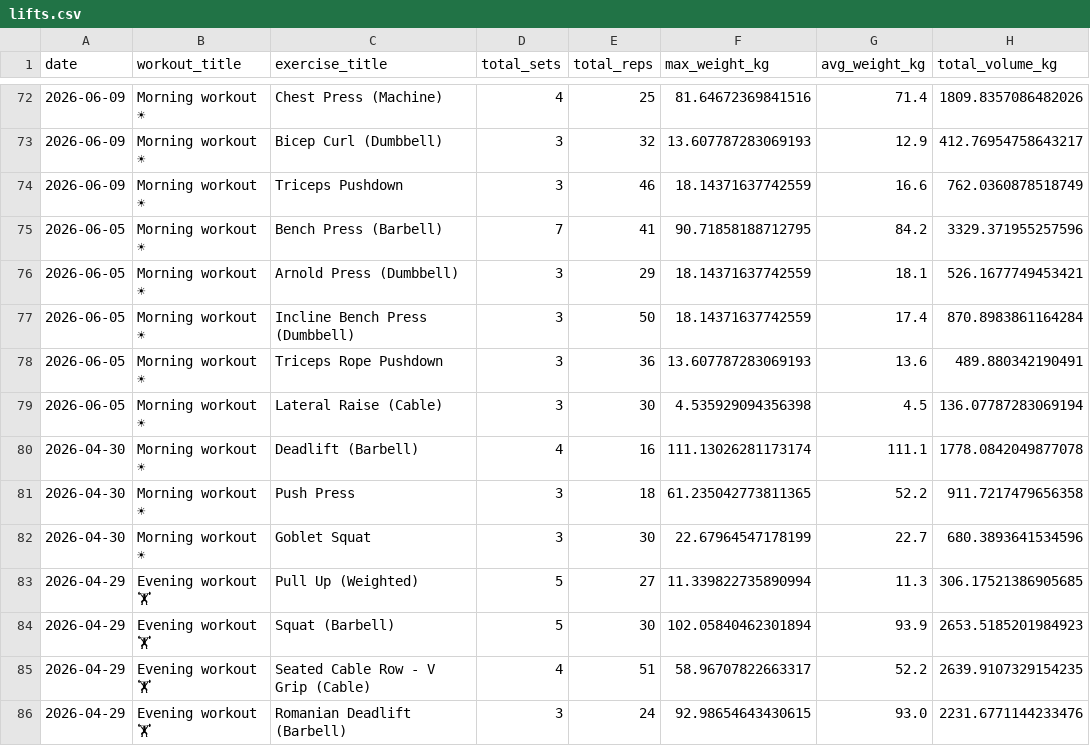
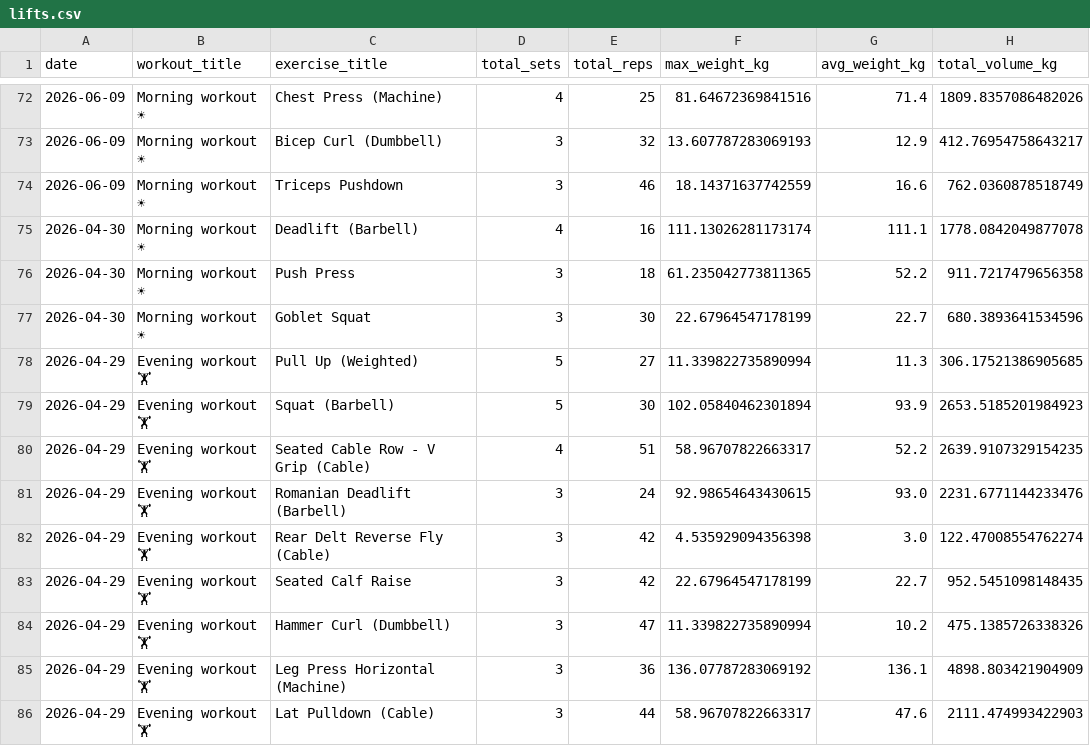
Before and after one commit to mandrew723/training-data, a CSV file: lifts.csv, drawn as a sheet; only a part is shown, gaps mark what is left out; the shorter side is filled out with more unchanged rows; the diff names each change by its address in the sheet, - before the commit and + after, or states it on an @@ line.

```diff
--- a/lifts.csv
+++ b/lifts.csv
-row 75: 2026-06-05 | Morning workout ☀ | Bench Press (Barbell) | 7 | 41 | 90.71858188712795 | 84.2 | 3329.371955257596
-row 76: 2026-06-05 | Morning workout ☀ | Arnold Press (Dumbbell) | 3 | 29 | 18.14371637742559 | 18.1 | 526.1677749453421
-row 77: 2026-06-05 | Morning workout ☀ | Incline Bench Press (Dumbbell) | 3 | 50 | 18.14371637742559 | 17.4 | 870.8983861164284
-row 78: 2026-06-05 | Morning workout ☀ | Triceps Rope Pushdown | 3 | 36 | 13.607787283069193 | 13.6 | 489.880342190491
-row 79: 2026-06-05 | Morning workout ☀ | Lateral Raise (Cable) | 3 | 30 | 4.535929094356398 | 4.5 | 136.07787283069194
```
Also changed, not shown: summary.csv.
